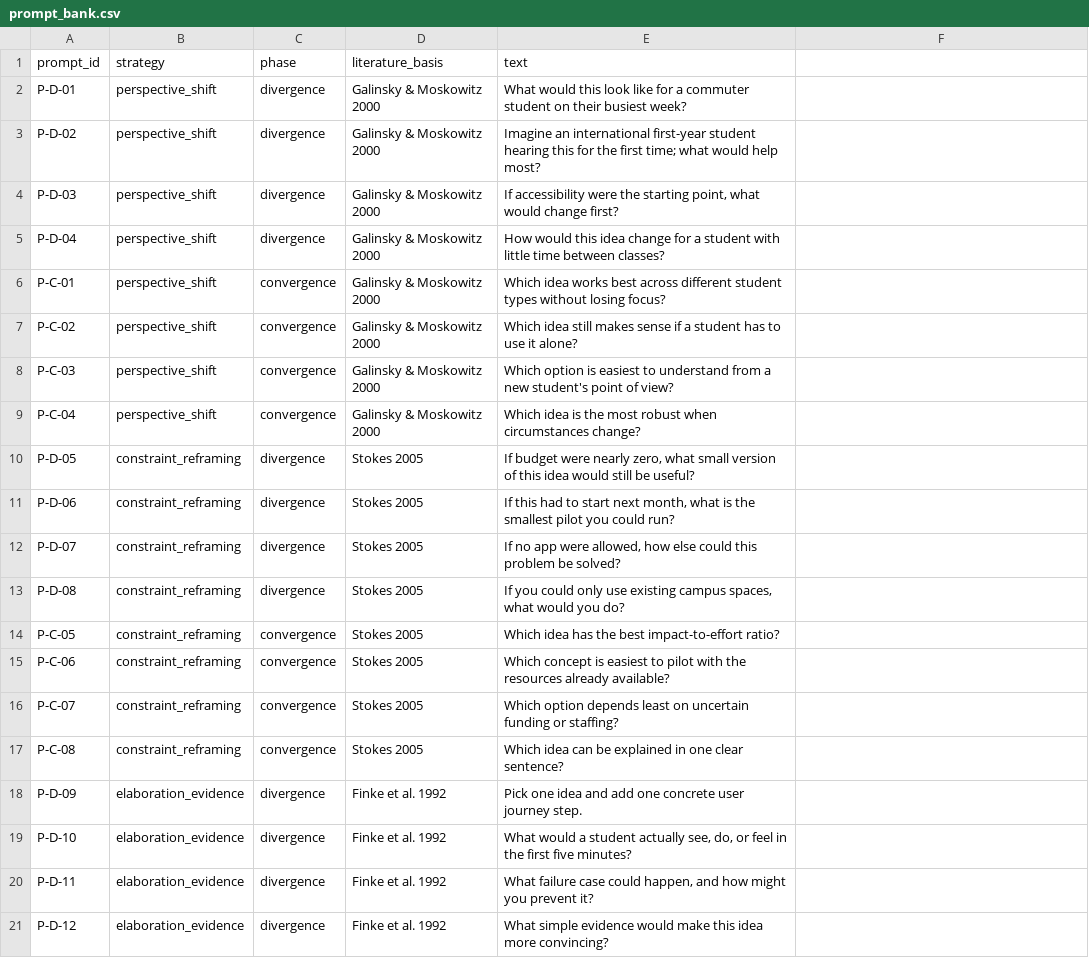
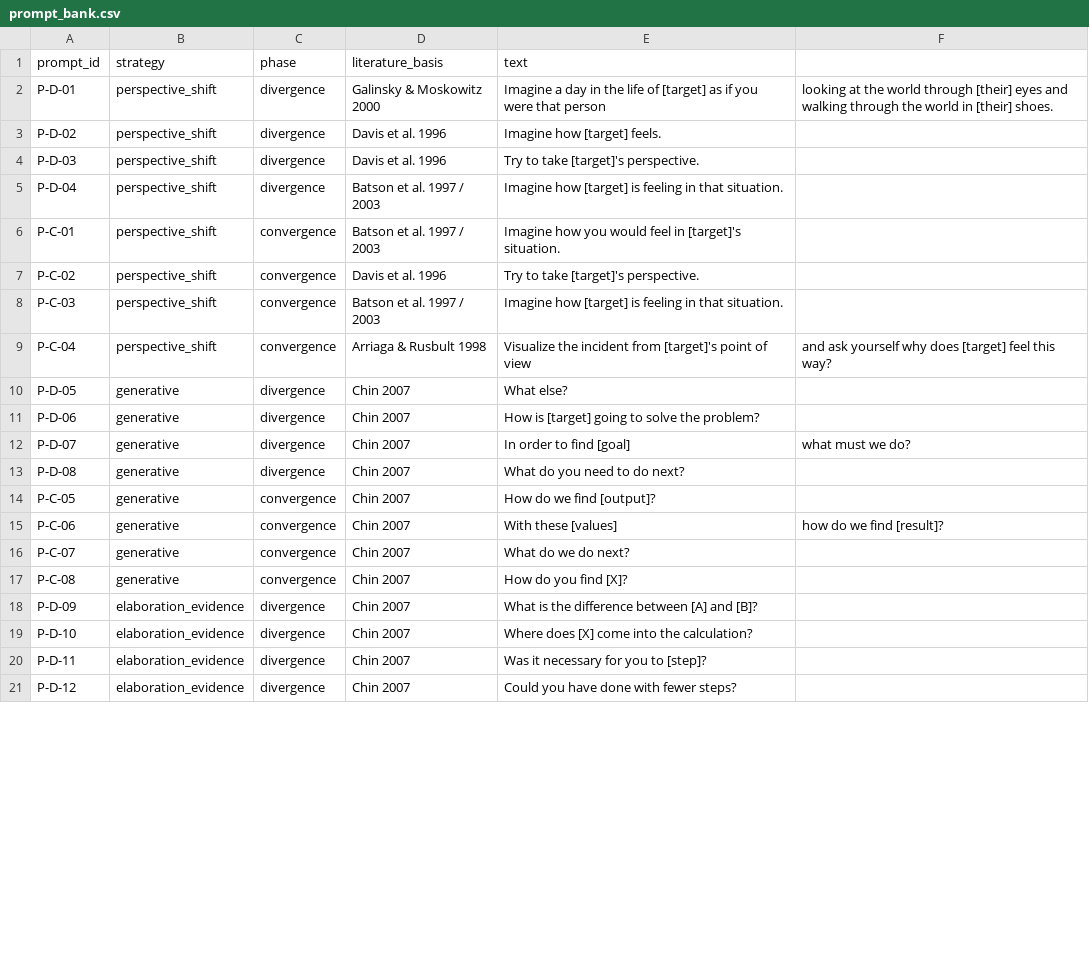
Before and after one commit to bogdanmicu12/Pepper, a CSV file: prompts/prompt_bank.csv, drawn as a sheet; only a part is shown; the diff covers the shown part only.

```diff
--- a/prompts/prompt_bank.csv
+++ b/prompts/prompt_bank.csv
@@ -1,21 +1,21 @@
 prompt_id,strategy,phase,literature_basis,text
-P-D-01,perspective_shift,divergence,Galinsky & Moskowitz 2000,What would this look like for a commuter student on their busiest week?
-P-D-02,perspective_shift,divergence,Galinsky & Moskowitz 2000,"Imagine an international first-year student hearing this for the first time; what would help most?"
-P-D-03,perspective_shift,divergence,Galinsky & Moskowitz 2000,"If accessibility were the starting point, what would change first?"
-P-D-04,perspective_shift,divergence,Galinsky & Moskowitz 2000,"How would this idea change for a student with little time between classes?"
-P-C-01,perspective_shift,convergence,Galinsky & Moskowitz 2000,"Which idea works best across different student types without losing focus?"
-P-C-02,perspective_shift,convergence,Galinsky & Moskowitz 2000,"Which idea still makes sense if a student has to use it alone?"
-P-C-03,perspective_shift,convergence,Galinsky & Moskowitz 2000,"Which option is easiest to understand from a new student's point of view?"
-P-C-04,perspective_shift,convergence,Galinsky & Moskowitz 2000,"Which idea is the most robust when circumstances change?"
-P-D-05,constraint_reframing,divergence,Stokes 2005,"If budget were nearly zero, what small version of this idea would still be useful?"
-P-D-06,constraint_reframing,divergence,Stokes 2005,"If this had to start next month, what is the smallest pilot you could run?"
-P-D-07,constraint_reframing,divergence,Stokes 2005,"If no app were allowed, how else could this problem be solved?"
-P-D-08,constraint_reframing,divergence,Stokes 2005,"If you could only use existing campus spaces, what would you do?"
-P-C-05,constraint_reframing,convergence,Stokes 2005,"Which idea has the best impact-to-effort ratio?"
-P-C-06,constraint_reframing,convergence,Stokes 2005,"Which concept is easiest to pilot with the resources already available?"
-P-C-07,constraint_reframing,convergence,Stokes 2005,"Which option depends least on uncertain funding or staffing?"
-P-C-08,constraint_reframing,convergence,Stokes 2005,"Which idea can be explained in one clear sentence?"
-P-D-09,elaboration_evidence,divergence,Finke et al. 1992,"Pick one idea and add one concrete user journey step."
-P-D-10,elaboration_evidence,divergence,Finke et al. 1992,"What would a student actually see, do, or feel in the first five minutes?"
-P-D-11,elaboration_evidence,divergence,Finke et al. 1992,"What failure case could happen, and how might you prevent it?"
-P-D-12,elaboration_evidence,divergence,Finke et al. 1992,"What simple evidence would make this idea more convincing?"
+P-D-01,perspective_shift,divergence,Galinsky & Moskowitz 2000,Imagine a day in the life of [target] as if you were that person, looking at the world through [their] eyes and walking through the world in [their] shoes.
+P-D-02,perspective_shift,divergence,Davis et al. 1996,Imagine how [target] feels.
+P-D-03,perspective_shift,divergence,Davis et al. 1996,Try to take [target]'s perspective.
+P-D-04,perspective_shift,divergence,Batson et al. 1997 / 2003,Imagine how [target] is feeling in that situation.
+P-C-01,perspective_shift,convergence,Batson et al. 1997 / 2003,Imagine how you would feel in [target]'s situation.
+P-C-02,perspective_shift,convergence,Davis et al. 1996,Try to take [target]'s perspective.
+P-C-03,perspective_shift,convergence,Batson et al. 1997 / 2003,Imagine how [target] is feeling in that situation.
+P-C-04,perspective_shift,convergence,Arriaga & Rusbult 1998,Visualize the incident from [target]'s point of view, and ask yourself why does [target] feel this way?
+P-D-05,generative,divergence,Chin 2007,What else?
+P-D-06,generative,divergence,Chin 2007,How is [target] going to solve the problem?
+P-D-07,generative,divergence,Chin 2007,In order to find [goal], what must we do?
+P-D-08,generative,divergence,Chin 2007,What do you need to do next?
+P-C-05,generative,convergence,Chin 2007,How do we find [output]?
+P-C-06,generative,convergence,Chin 2007,With these [values], how do we find [result]?
+P-C-07,generative,convergence,Chin 2007,What do we do next?
+P-C-08,generative,convergence,Chin 2007,How do you find [X]?
+P-D-09,elaboration_evidence,divergence,Chin 2007,What is the difference between [A] and [B]?
+P-D-10,elaboration_evidence,divergence,Chin 2007,Where does [X] come into the calculation?
+P-D-11,elaboration_evidence,divergence,Chin 2007,Was it necessary for you to [step]?
+P-D-12,elaboration_evidence,divergence,Chin 2007,Could you have done with fewer steps?
```
Also changed, not shown: 8 edited cells elsewhere in this file, 17 other files.
